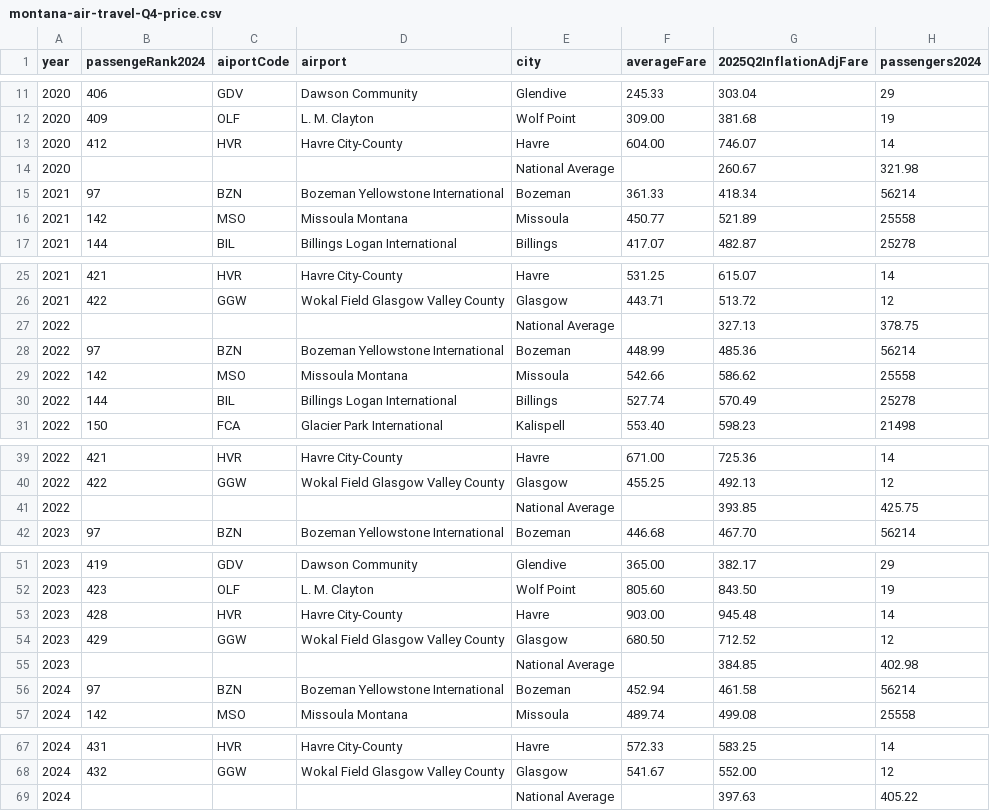
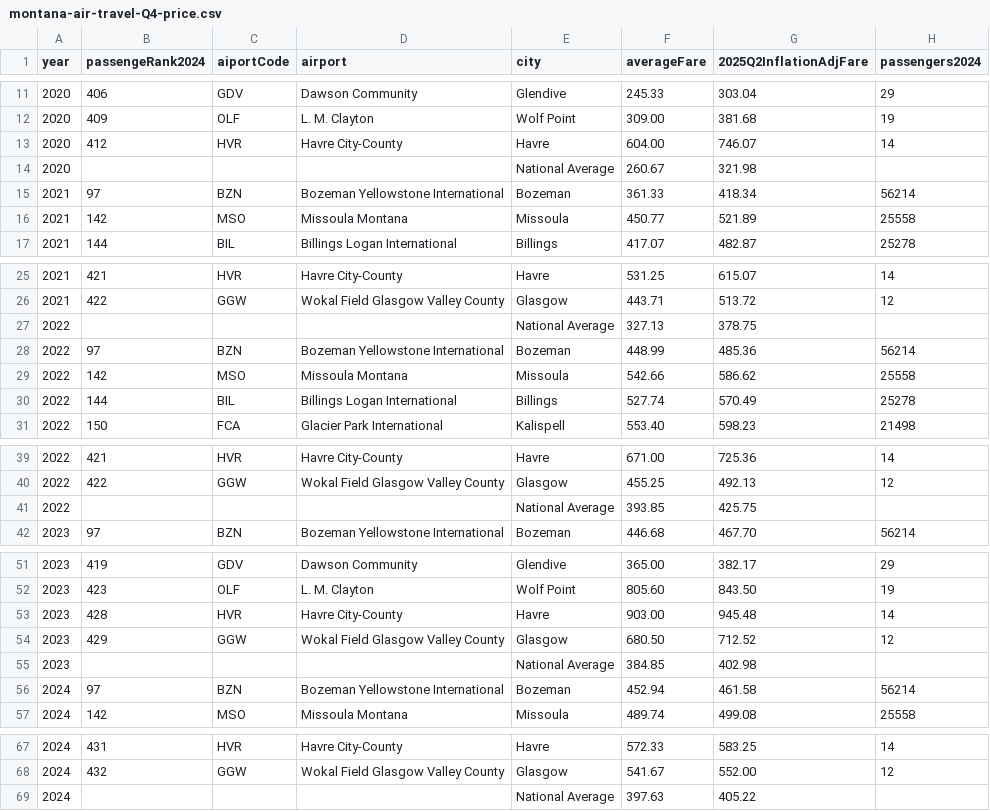
Before and after one commit to mtfreepress/thanksgiving-travel-costs-2025, a CSV file: airfare-data/montana-air-travel-Q4-price.csv, drawn as a sheet; only a part is shown, gaps mark what is left out.

```diff
--- a/airfare-data/montana-air-travel-Q4-price.csv
+++ b/airfare-data/montana-air-travel-Q4-price.csv
@@ -13,3 +13,3 @@ year,passengeRank2024,aiportCode,airport,city,averageFare,2025Q2InflationAdjFare
 2020,412,HVR,Havre City-County,Havre,604.00,746.07,14
-2020,,,,National Average,,260.67,321.98,
+2020,,,,National Average,260.67,321.98,,
 2021,97,BZN,Bozeman Yellowstone International,Bozeman,361.33,418.34,56214
@@ -26,3 +26,3 @@ year,passengeRank2024,aiportCode,airport,city,averageFare,2025Q2InflationAdjFare
 2021,422,GGW,Wokal Field Glasgow Valley County,Glasgow,443.71,513.72,12
-2022,,,,National Average,,327.13,378.75,
+2022,,,,National Average,327.13,378.75,,
 2022,97,BZN,Bozeman Yellowstone International,Bozeman,448.99,485.36,56214
@@ -40,3 +40,3 @@ year,passengeRank2024,aiportCode,airport,city,averageFare,2025Q2InflationAdjFare
 2022,422,GGW,Wokal Field Glasgow Valley County,Glasgow,455.25,492.13,12
-2022,,,,National Average,,393.85,425.75,
+2022,,,,National Average,393.85,425.75,,
 2023,97,BZN,Bozeman Yellowstone International,Bozeman,446.68,467.70,56214
@@ -54,3 +54,3 @@ year,passengeRank2024,aiportCode,airport,city,averageFare,2025Q2InflationAdjFare
 2023,429,GGW,Wokal Field Glasgow Valley County,Glasgow,680.50,712.52,12
-2023,,,,National Average,,384.85,402.98,
+2023,,,,National Average,384.85,402.98,,
 2024,97,BZN,Bozeman Yellowstone International,Bozeman,452.94,461.58,56214
@@ -68,2 +68,2 @@ year,passengeRank2024,aiportCode,airport,city,averageFare,2025Q2InflationAdjFare
 2024,432,GGW,Wokal Field Glasgow Valley County,Glasgow,541.67,552.00,12
-2024,,,,National Average,,397.63,405.22,
+2024,,,,National Average,397.63,405.22,,
```
Also changed, not shown: 11 other files.
